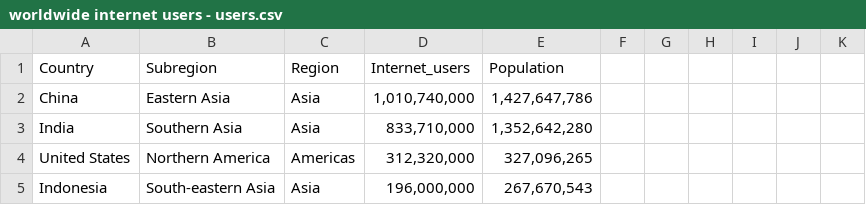
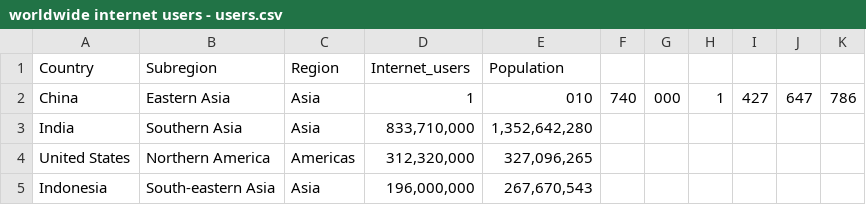
Before and after one commit to limzying/FIT3179, a CSV file: homework-week9/worldwide internet users - users.csv, drawn as a sheet; only a part is shown.

Commit message:
try to remove "" for internet users and population column

```diff
--- a/homework-week9/worldwide internet users - users.csv
+++ b/homework-week9/worldwide internet users - users.csv
@@ -1,3 +1,3 @@
 Country,Subregion,Region,Internet_users,Population
-China,Eastern Asia,Asia,"1,010,740,000","1,427,647,786"
+China,Eastern Asia,Asia,1,010,740,000,1,427,647,786
 India,Southern Asia,Asia,"833,710,000","1,352,642,280"
```
